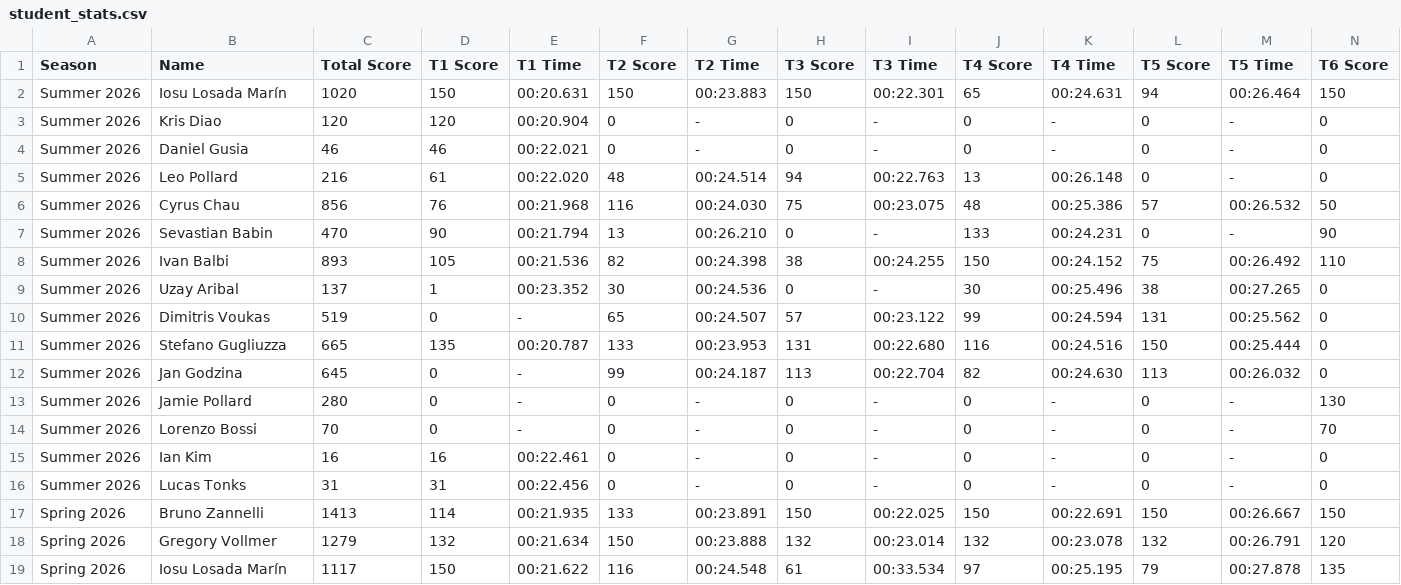
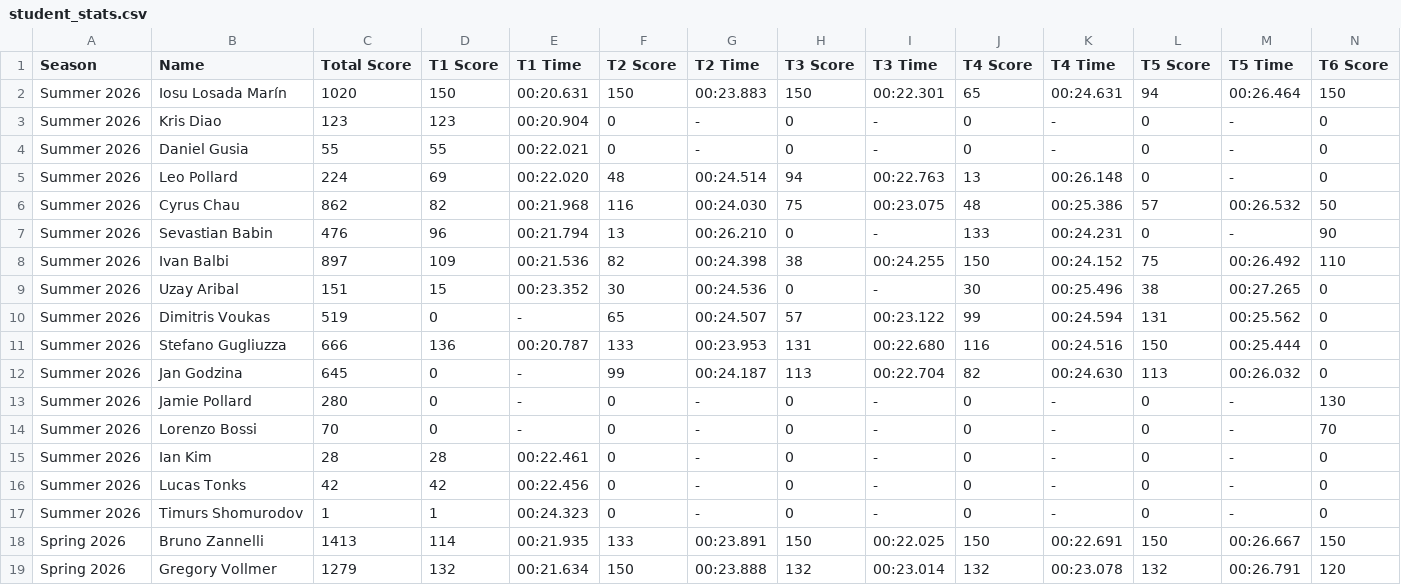
Before and after one commit to MrAtkin/BSN_trackmania_leaderboard, a CSV file: student_stats.csv, drawn as a sheet; only a part is shown; the shorter side is filled out with more unchanged rows; rows hold the shown columns only; the diff names each change by its address in the sheet, - before the commit and + after, or states it on an @@ line.

```diff
--- a/student_stats.csv
+++ b/student_stats.csv
-C3 (Total Score): 120
+C3 (Total Score): 123
-D3 (T1 Score): 120
+D3 (T1 Score): 123
-C4 (Total Score): 46
+C4 (Total Score): 55
-D4 (T1 Score): 46
+D4 (T1 Score): 55
-C5 (Total Score): 216
+C5 (Total Score): 224
-D5 (T1 Score): 61
+D5 (T1 Score): 69
-C6 (Total Score): 856
+C6 (Total Score): 862
-D6 (T1 Score): 76
+D6 (T1 Score): 82
-C7 (Total Score): 470
+C7 (Total Score): 476
-D7 (T1 Score): 90
+D7 (T1 Score): 96
-C8 (Total Score): 893
+C8 (Total Score): 897
-D8 (T1 Score): 105
+D8 (T1 Score): 109
-C9 (Total Score): 137
+C9 (Total Score): 151
-D9 (T1 Score): 1
+D9 (T1 Score): 15
-C11 (Total Score): 665
+C11 (Total Score): 666
-D11 (T1 Score): 135
+D11 (T1 Score): 136
-C15 (Total Score): 16
+C15 (Total Score): 28
-D15 (T1 Score): 16
+D15 (T1 Score): 28
-C16 (Total Score): 31
+C16 (Total Score): 42
-D16 (T1 Score): 31
+D16 (T1 Score): 42
+row 17: Summer 2026 | Timurs Shomurodov | 1 | 1 | 00:24.323 | 0 | - | 0 | - | 0 | - | 0 | - | 0
```
Also changed, not shown: 1 other file.
